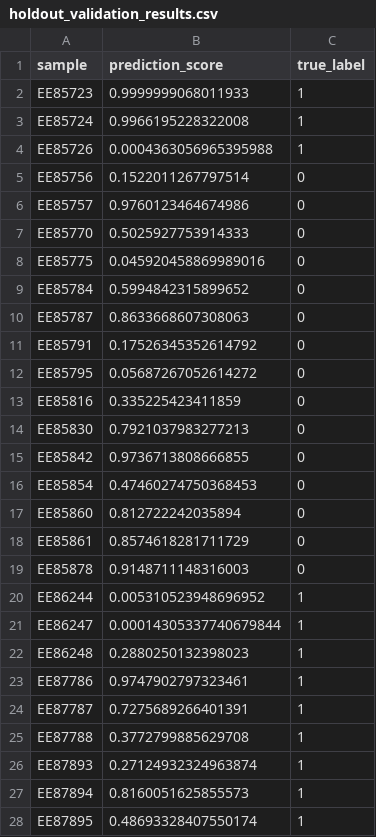
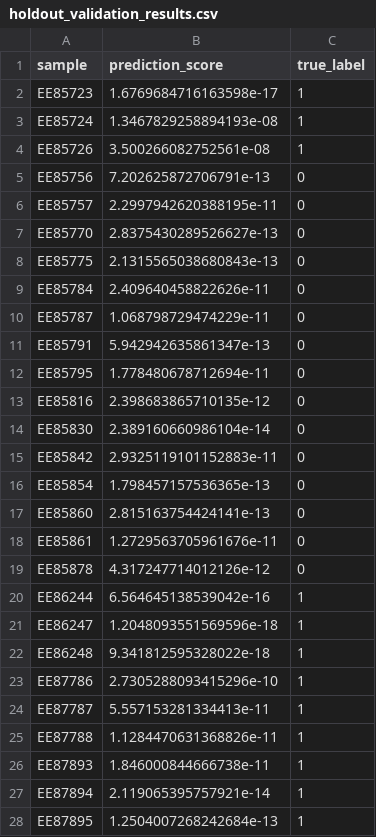
Before and after one commit to LabMedDHM/lotta_frag, a CSV file: holdout_preprocessing/results/holdout_validation_results.csv, drawn as a sheet.

Commit message:
datasets changes, good AUC

```diff
--- a/holdout_preprocessing/results/holdout_validation_results.csv
+++ b/holdout_preprocessing/results/holdout_validation_results.csv
@@ -1,28 +1,28 @@
 sample,prediction_score,true_label
-EE85723,0.9999999068011933,1
-EE85724,0.9966195228322008,1
-EE85726,0.0004363056965395988,1
-EE85756,0.1522011267797514,0
-EE85757,0.9760123464674986,0
-EE85770,0.5025927753914333,0
-EE85775,0.045920458869989016,0
-EE85784,0.5994842315899652,0
-EE85787,0.8633668607308063,0
-EE85791,0.17526345352614792,0
-EE85795,0.05687267052614272,0
-EE85816,0.335225423411859,0
-EE85830,0.7921037983277213,0
-EE85842,0.9736713808666855,0
-EE85854,0.47460274750368453,0
-EE85860,0.812722242035894,0
-EE85861,0.8574618281711729,0
-EE85878,0.9148711148316003,0
-EE86244,0.005310523948696952,1
-EE86247,0.00014305337740679844,1
-EE86248,0.2880250132398023,1
-EE87786,0.9747902797323461,1
-EE87787,0.7275689266401391,1
-EE87788,0.3772799885629708,1
-EE87893,0.27124932324963874,1
-EE87894,0.8160051625855573,1
-EE87895,0.48693328407550174,1
+EE85723,1.6769684716163598e-17,1
+EE85724,1.3467829258894193e-08,1
+EE85726,3.500266082752561e-08,1
+EE85756,7.202625872706791e-13,0
+EE85757,2.2997942620388195e-11,0
+EE85770,2.8375430289526627e-13,0
+EE85775,2.1315565038680843e-13,0
+EE85784,2.409640458822626e-11,0
+EE85787,1.068798729474229e-11,0
+EE85791,5.942942635861347e-13,0
+EE85795,1.778480678712694e-11,0
+EE85816,2.398683865710135e-12,0
+EE85830,2.389160660986104e-14,0
+EE85842,2.9325119101152883e-11,0
+EE85854,1.798457157536365e-13,0
+EE85860,2.815163754424141e-13,0
+EE85861,1.2729563705961676e-11,0
+EE85878,4.317247714012126e-12,0
+EE86244,6.564645138539042e-16,1
+EE86247,1.2048093551569596e-18,1
+EE86248,9.341812595328022e-18,1
+EE87786,2.7305288093415296e-10,1
+EE87787,5.557153281334413e-11,1
+EE87788,1.1284470631368826e-11,1
+EE87893,1.846000844666738e-11,1
+EE87894,2.119065395757921e-14,1
+EE87895,1.2504007268242684e-13,1
```
Also changed, not shown: 17 other files.
